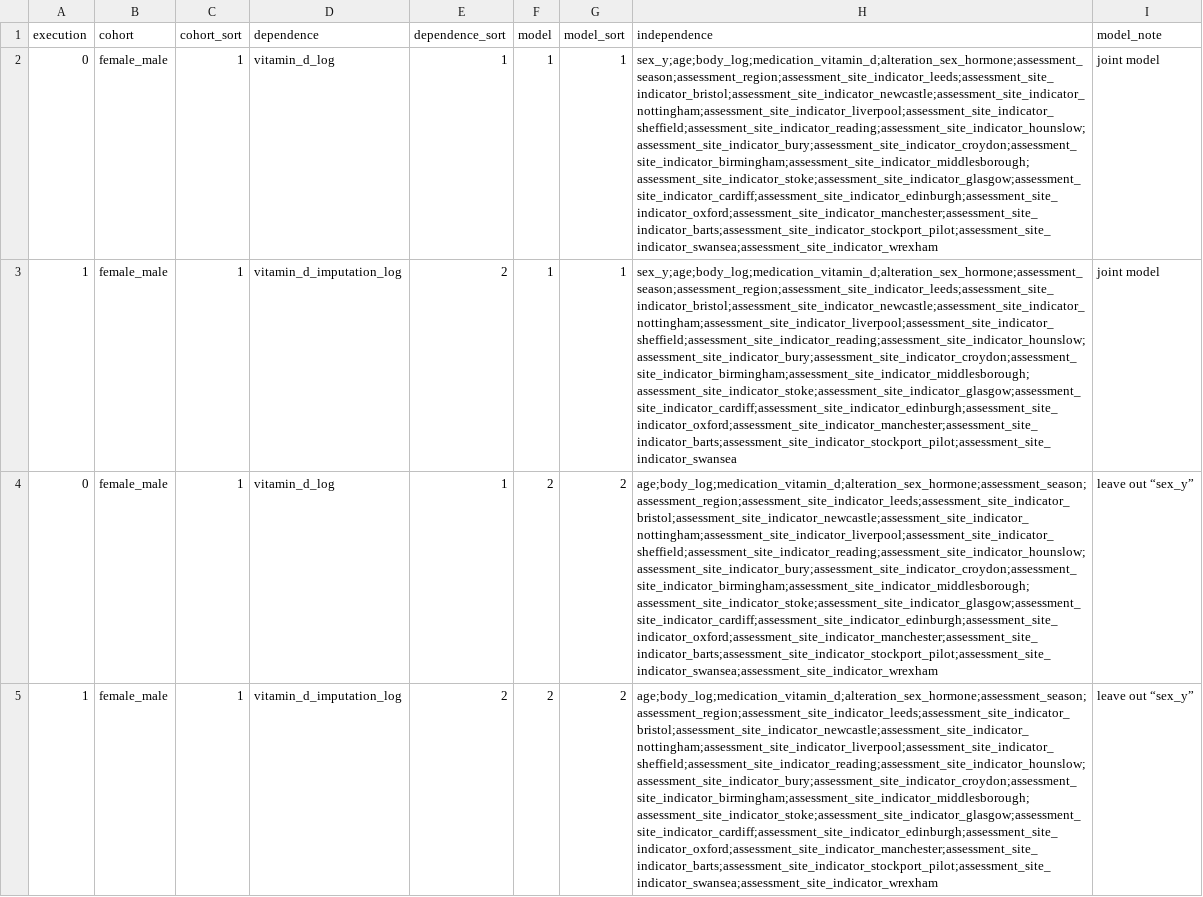
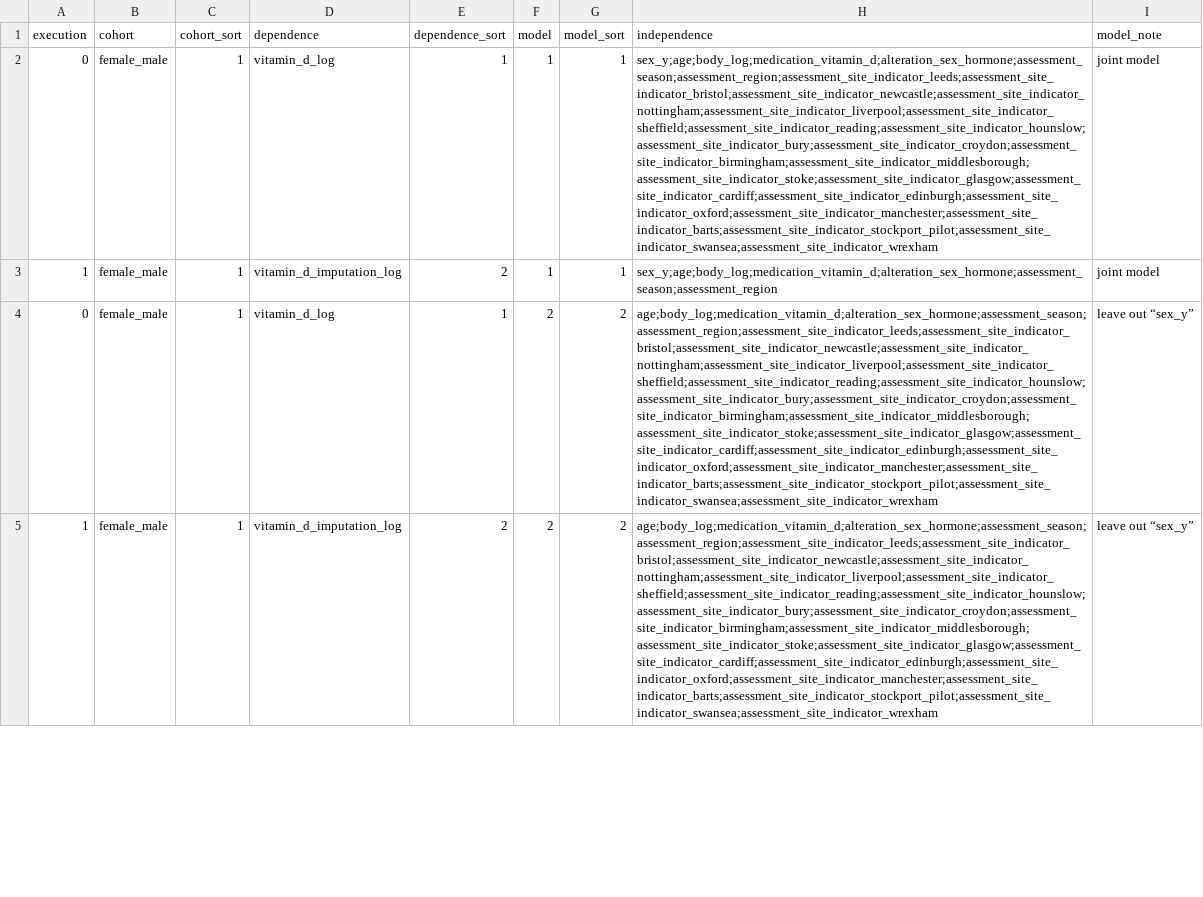
Before and after one commit to tcameronwaller/uk_biobank, a TSV file: parameters/regression_cohorts_models/table_linear_vitamin_d_basis.tsv, drawn as a sheet; only a part is shown; the diff names each change by its address in the sheet, - before the commit and + after, or states it on an @@ line.

Commit message:
try dropping site indicators to test

```diff
--- a/parameters/regression_cohorts_models/table_linear_vitamin_d_basis.tsv
+++ b/parameters/regression_cohorts_models/table_linear_vitamin_d_basis.tsv
-H3 (independence): sex_y;age;body_log;medication_vitamin_d;alteration_sex_hormone;assessment_season;assessment_region;assessment_site_indicator_leeds;assessment_site_indicator_bristol;assessment_site_indicator_newcastle;assessment_site_indicator_nottingham;assessment_site_indicator_liverpool;assessment_site_indicator_sheffield;assessment_site_indicator_reading;assessment_site_indicator_hounslow;assessment_site_indicator_bury;assessment_site_indicator_croydon;assessment_site_indicator_birmingham;assessment_site_indicator_middlesborough;assessment_site_indicator_stoke;assessment_site_indicator_glasgow;assessment_site_indicator_cardiff;assessment_site_indicator_edinburgh;assessment_site_indicator_oxford;assessment_site_indicator_manchester;assessment_site_indicator_barts;assessment_site_indicator_stockport_pilot;assessment_site_indicator_swansea
+H3 (independence): sex_y;age;body_log;medication_vitamin_d;alteration_sex_hormone;assessment_season;assessment_region
```
Also changed, not shown: 1 other file.
